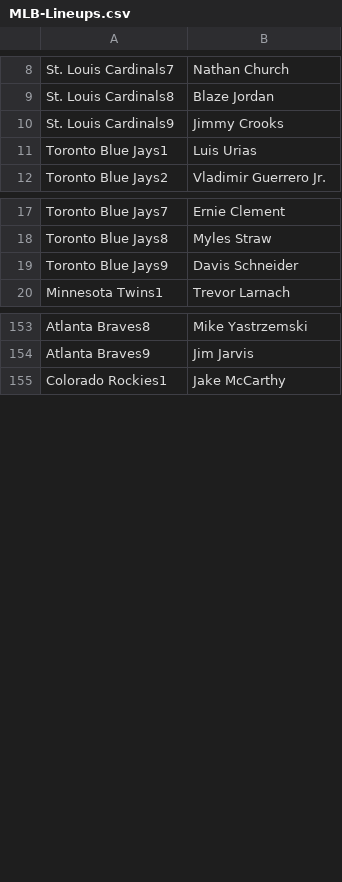
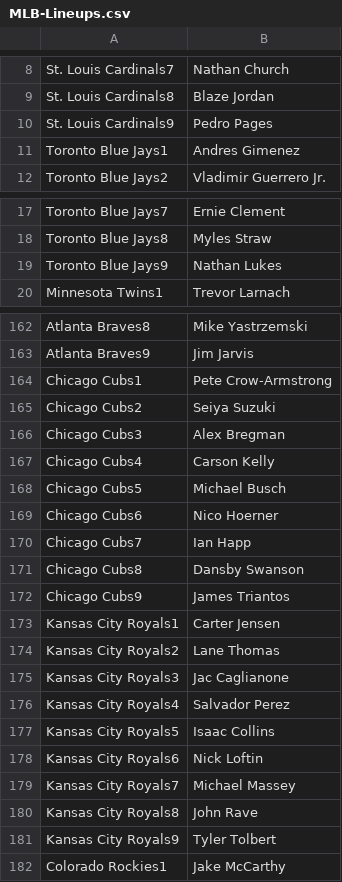
Before and after one commit to jack-simon4/jacks-models, a CSV file: src/assets/MLB-Lineups.csv, drawn as a sheet; only a part is shown, gaps mark what is left out; the diff covers the shown part only.

```diff
--- a/src/assets/MLB-Lineups.csv
+++ b/src/assets/MLB-Lineups.csv
@@ -9,4 +9,4 @@ St. Louis Cardinals7,Nathan Church
 St. Louis Cardinals8,Blaze Jordan
-St. Louis Cardinals9,Jimmy Crooks
-Toronto Blue Jays1,Luis Urias
+St. Louis Cardinals9,Pedro Pages
+Toronto Blue Jays1,Andres Gimenez
 Toronto Blue Jays2,Vladimir Guerrero Jr.
@@ -18,3 +18,3 @@ Toronto Blue Jays7,Ernie Clement
 Toronto Blue Jays8,Myles Straw
-Toronto Blue Jays9,Davis Schneider
+Toronto Blue Jays9,Nathan Lukes
 Minnesota Twins1,Trevor Larnach
@@ -154,2 +163,20 @@ Atlanta Braves8,Mike Yastrzemski
 Atlanta Braves9,Jim Jarvis
+Chicago Cubs1,Pete Crow-Armstrong
+Chicago Cubs2,Seiya Suzuki
+Chicago Cubs3,Alex Bregman
+Chicago Cubs4,Carson Kelly
+Chicago Cubs5,Michael Busch
+Chicago Cubs6,Nico Hoerner
+Chicago Cubs7,Ian Happ
+Chicago Cubs8,Dansby Swanson
+Chicago Cubs9,James Triantos
+Kansas City Royals1,Carter Jensen
+Kansas City Royals2,Lane Thomas
+Kansas City Royals3,Jac Caglianone
+Kansas City Royals4,Salvador Perez
+Kansas City Royals5,Isaac Collins
+Kansas City Royals6,Nick Loftin
+Kansas City Royals7,Michael Massey
+Kansas City Royals8,John Rave
+Kansas City Royals9,Tyler Tolbert
 Colorado Rockies1,Jake McCarthy
```
Also changed, not shown: 18 added rows, 29 removed rows, 18 moved rows and 6 edited cells elsewhere in this file, src/assets/MLB-Last-Lineups.csv, src/assets/MLB-Player-Props.csv, 2 other files.
